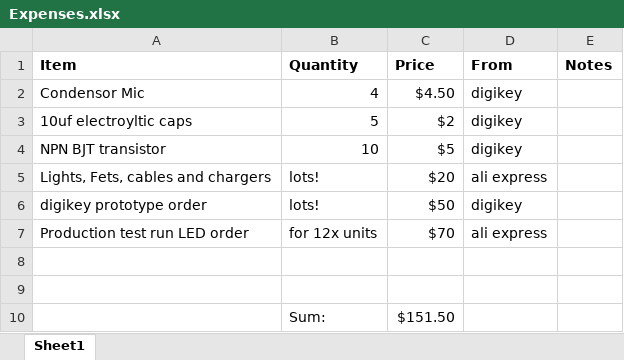
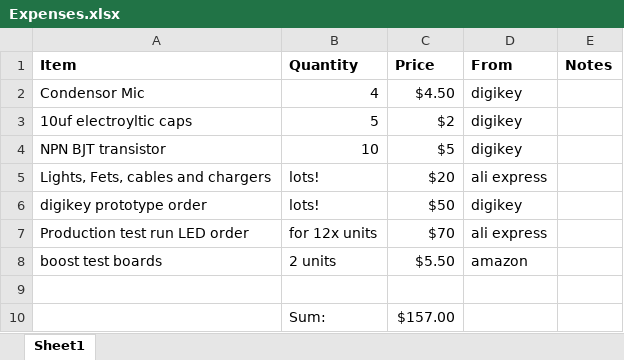
Before and after one commit to mmimadi/dancelight, an Excel workbook: Expenses.xlsx, sheet Sheet1, drawn as a sheet; values as stored, in another font and other column widths than the file's, no borders; removed rows and columns are numbered as before the commit, all else as after; the diff names each change by its address in the sheet, - before the commit and + after, or states it on an @@ line.

Commit message:
feature list and hardware to do

```diff
--- a/Expenses.xlsx (sheet Sheet1)
+++ b/Expenses.xlsx (sheet Sheet1)
+row 8: boost test boards | 2 units | $5.50 | amazon
-row 10: (empty)
+row 10:  | Sum: | $157.00
-row 10:  | Sum: | $151.50
```
Also changed, not shown: 3 other files.
